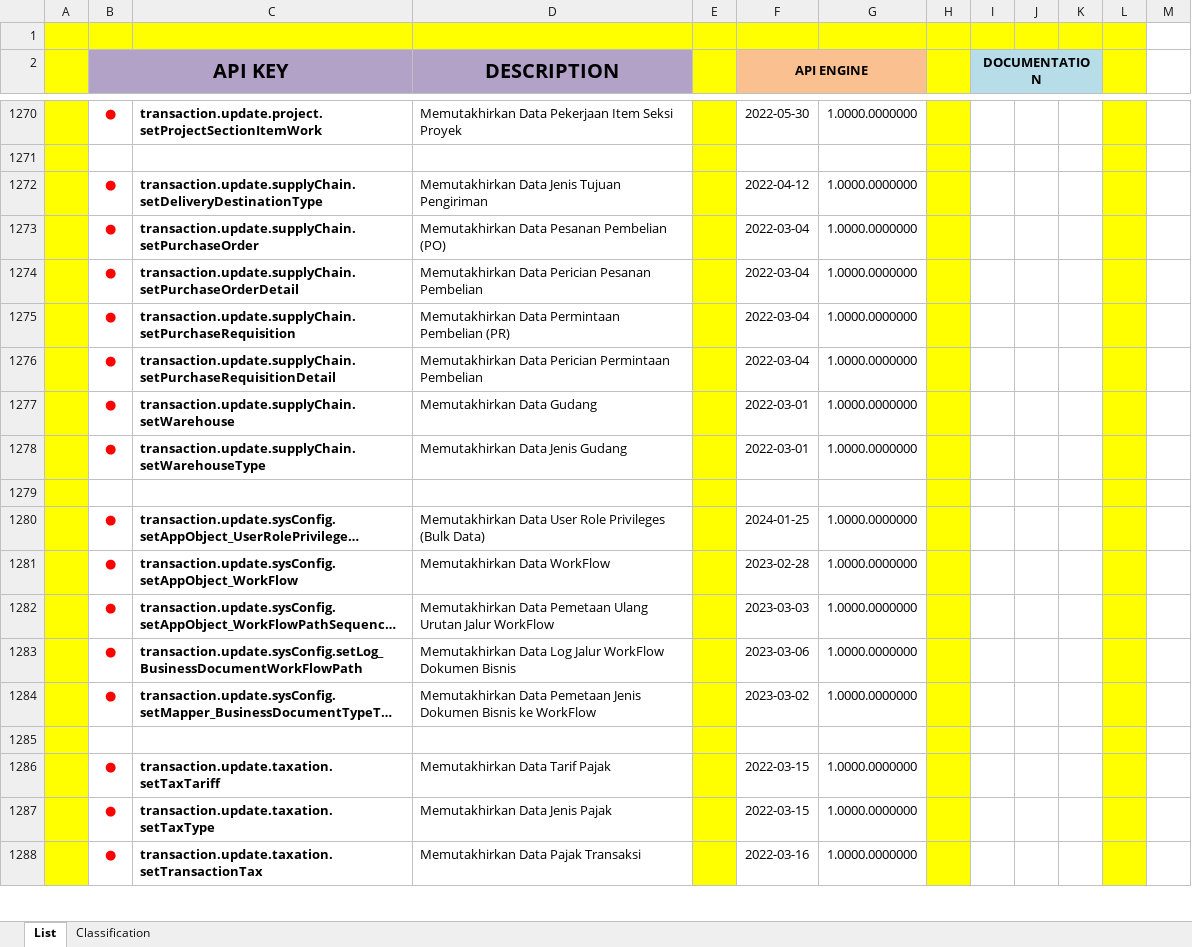
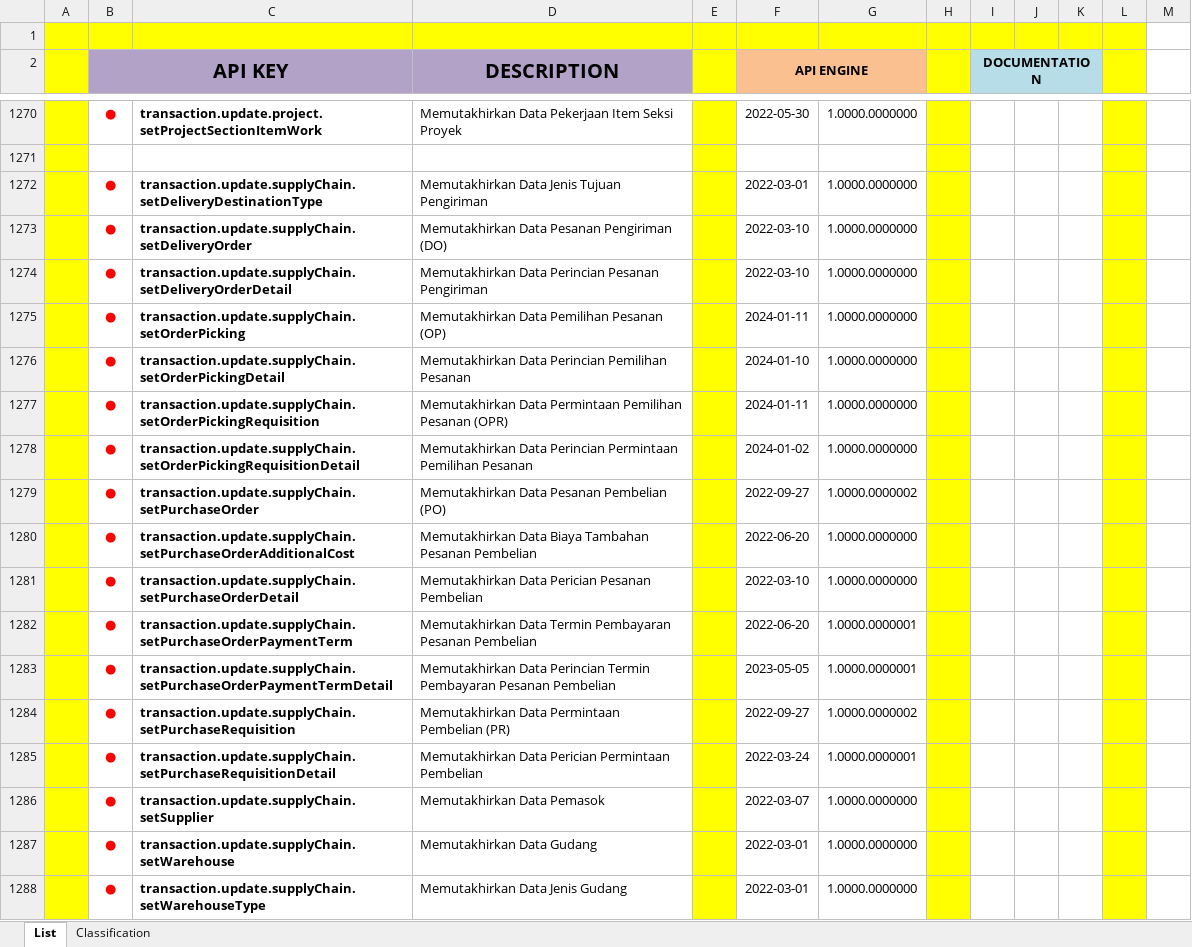
Before and after one commit to ptqdctechnologies/ERPReborn, an Excel workbook: Documentation/Documents/Blue Print/Documents - API/API-Catalogue.xlsx, sheet List, drawn as a sheet; only a part is shown, gaps mark what is left out; the shorter side is filled out with more unchanged rows; long unchanged cells end in …; values as stored, in another font and other column widths than the file's, no borders; addresses are those after the commit; the diff names each change by its address in the sheet, - before the commit and + after, or states it on an @@ line.

```diff
--- a/Documentation/Documents/Blue Print/Documents - API/API-Catalogue.xlsx (sheet List)
+++ b/Documentation/Documents/Blue Print/Documents - API/API-Catalogue.xlsx (sheet List)
-F1272 (API ENGINE): 2022-04-12
+F1272 (API ENGINE): 2022-03-01
+row 1273:  | ● | transaction.update.supplyChain.setDeliveryOrder | Memutakhirkan Data Pesanan Pengiriman (DO) |  | 2022-03-10 | 1.0000.0000000
+row 1274:  | ● | transaction.update.supplyChain.setDeliveryOrderDetail | Memutakhirkan Data Perincian Pesanan Pengiriman |  | 2022-03-10 | 1.0000.0000000
+row 1275:  | ● | transaction.update.supplyChain.setOrderPicking | Memutakhirkan Data Pemilihan Pesanan (OP) |  | 2024-01-11 | 1.0000.0000000
+row 1276:  | ● | transaction.update.supplyChain.setOrderPickingDetail | Memutakhirkan Data Perincian Pemilihan Pesanan |  | 2024-01-10 | 1.0000.0000000
+row 1277:  | ● | transaction.update.supplyChain.setOrderPickingRequisition | Memutakhirkan Data Permintaan Pemilihan Pesanan (OPR) |  | 2024-01-11 | 1.0000.0000000
+row 1278:  | ● | transaction.update.supplyChain.setOrderPickingRequisitionDetail | Memutakhirkan Data Perincian Permintaan Pemilihan Pesanan |  | 2024-01-02 | 1.0000.0000000
-F1279 (API ENGINE): 2022-03-04
+F1279 (API ENGINE): 2022-09-27
-G1279: 1.0000.0000000
+G1279: 1.0000.0000002
+row 1280:  | ● | transaction.update.supplyChain.setPurchaseOrderAdditionalCost | Memutakhirkan Data Biaya Tambahan Pesanan Pembelian |  | 2022-06-20 | 1.0000.0000000
-F1281 (API ENGINE): 2022-03-04
+F1281 (API ENGINE): 2022-03-10
+row 1282:  | ● | transaction.update.supplyChain.setPurchaseOrderPaymentTerm | Memutakhirkan Data Termin Pembayaran Pesanan Pembelian |  | 2022-06-20 | 1.0000.0000001
+row 1283:  | ● | transaction.update.supplyChain.setPurchaseOrderPaymentTermDetail | Memutakhirkan Data Perincian Termin Pembayaran Pesanan Pembelian |  | 2023-05-05 | 1.0000.0000001
-F1284 (API ENGINE): 2022-03-04
+F1284 (API ENGINE): 2022-09-27
-G1284: 1.0000.0000000
+G1284: 1.0000.0000002
-F1285 (API ENGINE): 2022-03-04
+F1285 (API ENGINE): 2022-03-24
-G1285: 1.0000.0000000
+G1285: 1.0000.0000001
+row 1286:  | ● | transaction.update.supplyChain.setSupplier | Memutakhirkan Data Pemasok |  | 2022-03-07 | 1.0000.0000000
```
Also changed, not shown: 26 other files.
